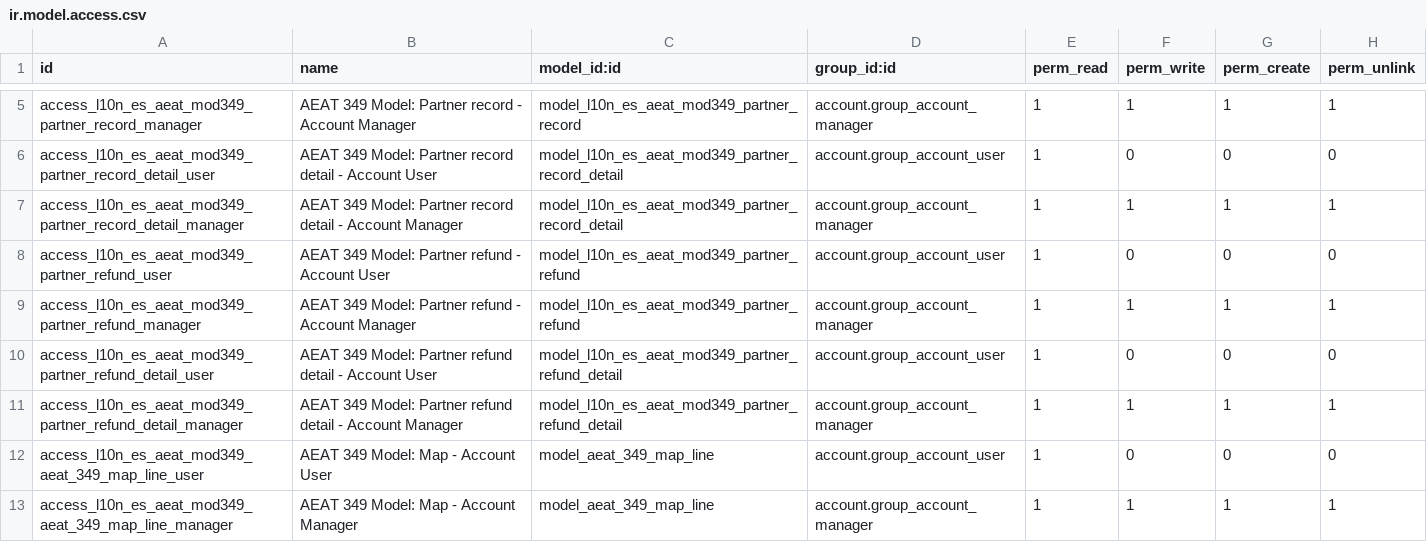
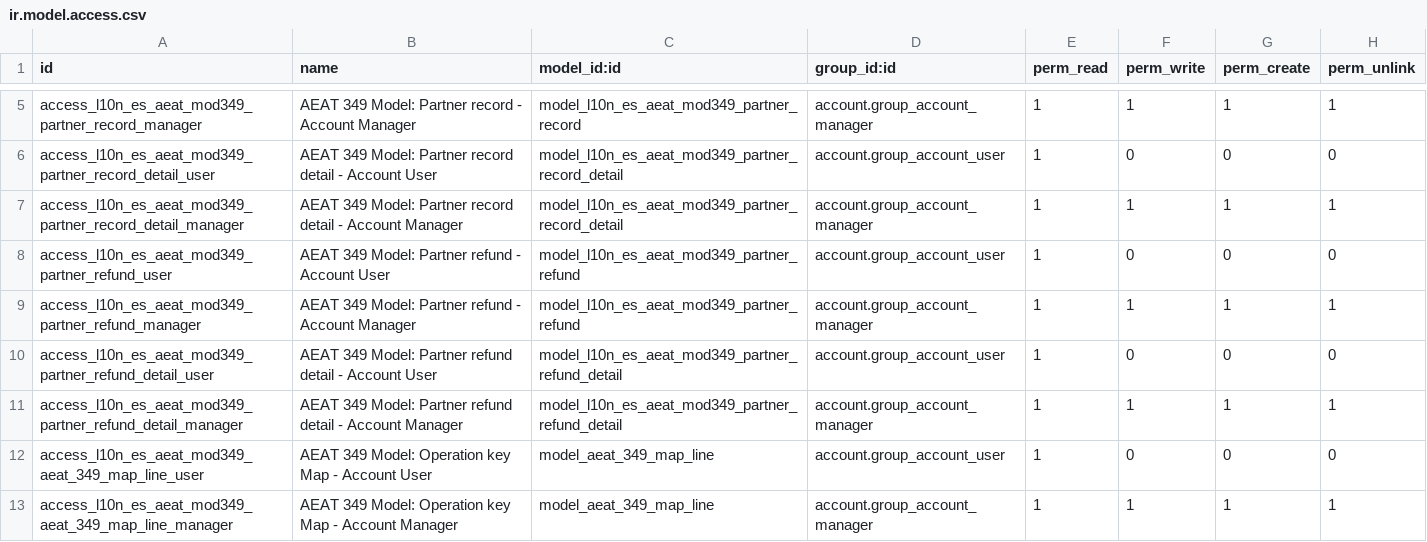
Before and after one commit to m1k3lm/l10n-spain, a CSV file: l10n_es_aeat_mod349/security/ir.model.access.csv, drawn as a sheet; only a part is shown, gaps mark what is left out.

Commit message:
[9.0][IMP] l10n_es_aeat_mod349: based on account

```diff
--- a/l10n_es_aeat_mod349/security/ir.model.access.csv
+++ b/l10n_es_aeat_mod349/security/ir.model.access.csv
@@ -11,3 +11,3 @@
 "access_l10n_es_aeat_mod349_partner_refund_detail_manager","AEAT 349 Model: Partner refund detail - Account Manager","model_l10n_es_aeat_mod349_partner_refund_detail","account.group_account_manager",1,1,1,1
-"access_l10n_es_aeat_mod349_aeat_349_map_line_user","AEAT 349 Model: Map - Account User","model_aeat_349_map_line","account.group_account_user",1,0,0,0
-"access_l10n_es_aeat_mod349_aeat_349_map_line_manager","AEAT 349 Model: Map - Account Manager","model_aeat_349_map_line","account.group_account_manager",1,1,1,1
+"access_l10n_es_aeat_mod349_aeat_349_map_line_user","AEAT 349 Model: Operation key Map - Account User","model_aeat_349_map_line","account.group_account_user",1,0,0,0
+"access_l10n_es_aeat_mod349_aeat_349_map_line_manager","AEAT 349 Model: Operation key Map - Account Manager","model_aeat_349_map_line","account.group_account_manager",1,1,1,1
```
Also changed, not shown: 13 other files.
